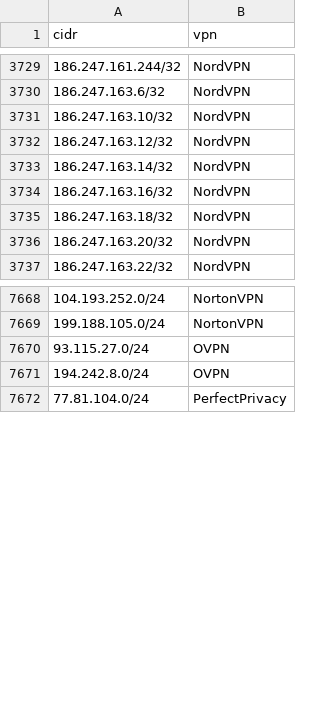
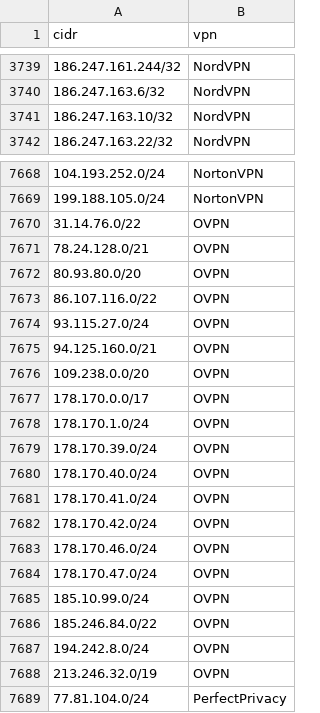
Before and after one commit to millshre5/vpnips, a CSV file: vpn_ip_provider_list.csv, drawn as a sheet; only a part is shown, gaps mark what is left out; the diff covers the shown part only.

```diff
--- a/vpn_ip_provider_list.csv
+++ b/vpn_ip_provider_list.csv
@@ -3731,7 +3741,2 @@ cidr,vpn
 186.247.163.10/32,NordVPN
-186.247.163.12/32,NordVPN
-186.247.163.14/32,NordVPN
-186.247.163.16/32,NordVPN
-186.247.163.18/32,NordVPN
-186.247.163.20/32,NordVPN
 186.247.163.22/32,NordVPN
@@ -7669,4 +7669,21 @@ cidr,vpn
 199.188.105.0/24,NortonVPN
+31.14.76.0/22,OVPN
+78.24.128.0/21,OVPN
+80.93.80.0/20,OVPN
+86.107.116.0/22,OVPN
 93.115.27.0/24,OVPN
+94.125.160.0/21,OVPN
+109.238.0.0/20,OVPN
+178.170.0.0/17,OVPN
+178.170.1.0/24,OVPN
+178.170.39.0/24,OVPN
+178.170.40.0/24,OVPN
+178.170.41.0/24,OVPN
+178.170.42.0/24,OVPN
+178.170.46.0/24,OVPN
+178.170.47.0/24,OVPN
+185.10.99.0/24,OVPN
+185.246.84.0/22,OVPN
 194.242.8.0/24,OVPN
+213.246.32.0/19,OVPN
 77.81.104.0/24,PerfectPrivacy
```
Also changed, not shown: 12 added rows and 8 removed rows elsewhere in this file.
